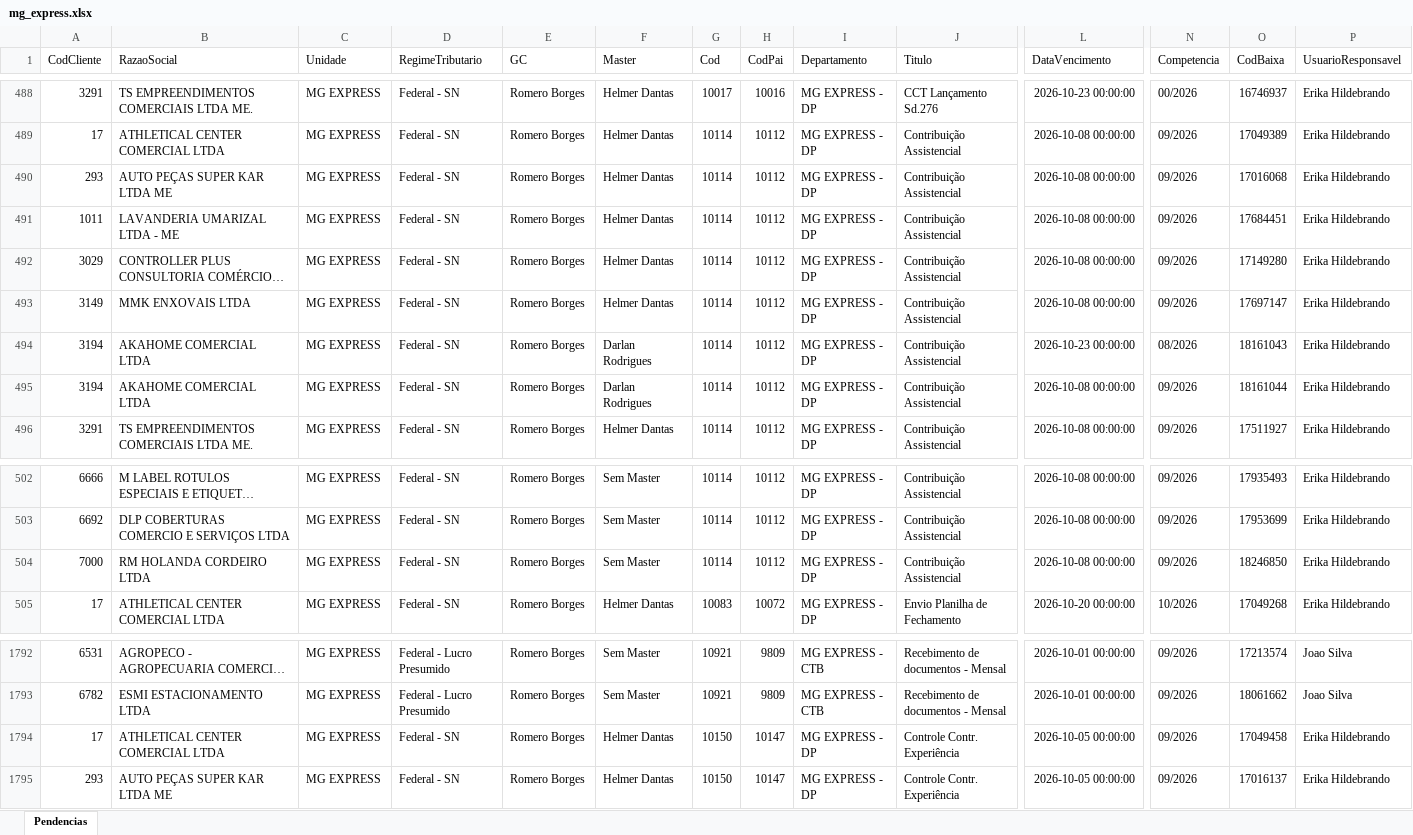
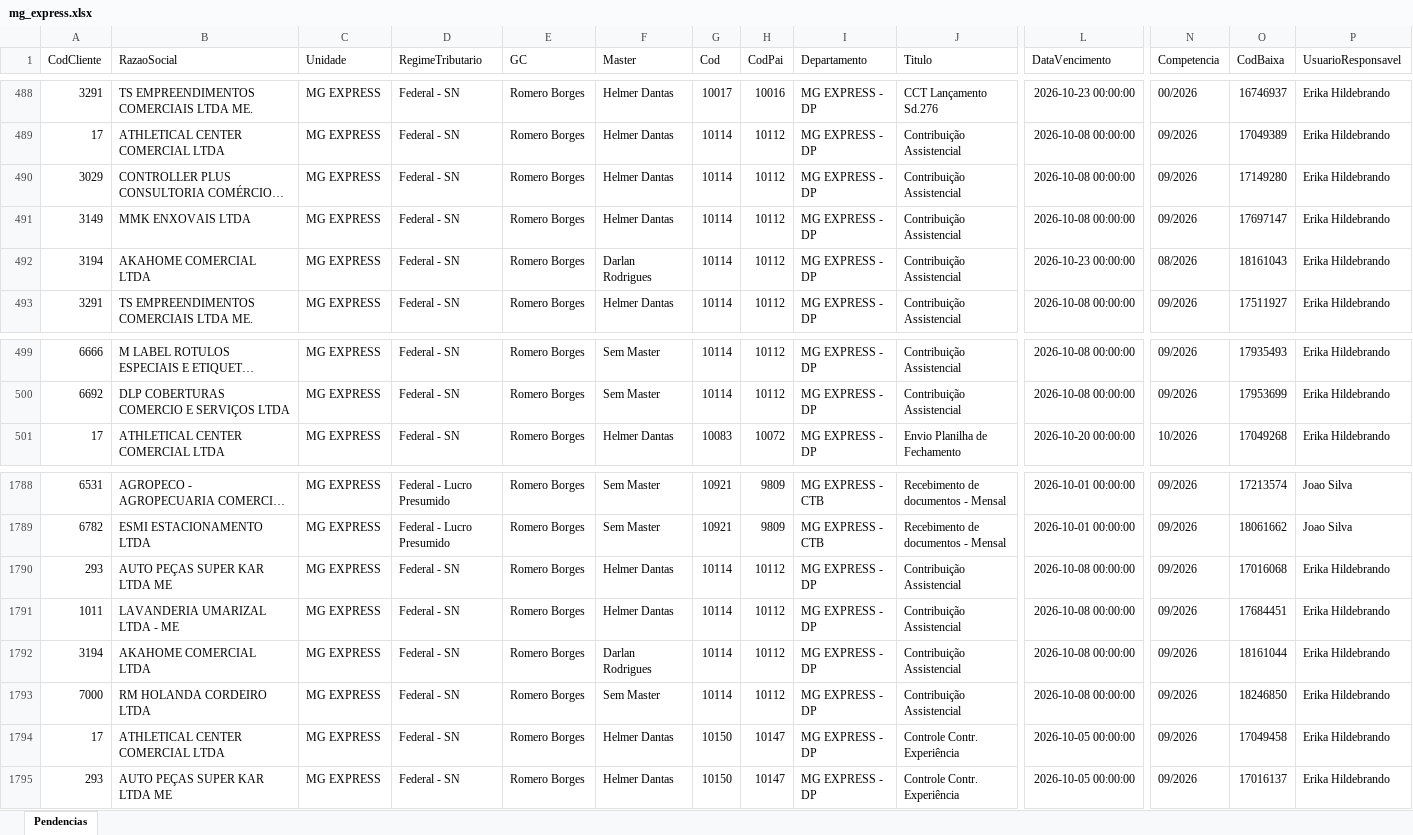
Before and after one commit to Controladoria-MG/Portal-das-tarefas, an Excel workbook: dados/base/mg_express.xlsx, sheet Pendencias, drawn as a sheet; only a part is shown, gaps mark what is left out; long unchanged cells end in …; values as stored, in another font and other column widths than the file's, no borders; removed rows and columns are numbered as before the commit, all else as after; rows hold the shown columns only; the diff names each change by its address in the sheet, - before the commit and + after, or states it on an @@ line.

```diff
--- a/dados/base/mg_express.xlsx (sheet Pendencias)
+++ b/dados/base/mg_express.xlsx (sheet Pendencias)
-row 490: 293 | AUTO PEÇAS SUPER KAR LTDA ME | MG EXPRESS | Federal - SN | Romero Borges | Helmer Dantas | 10114 | 10112 | MG EXPRESS - DP | Contribuição Assistencial | 2026-10-08 00:00:00 | 09/2026 | 17016068 | Erika Hildebrando
-row 491: 1011 | LAVANDERIA UMARIZAL LTDA - ME | MG EXPRESS | Federal - SN | Romero Borges | Helmer Dantas | 10114 | 10112 | MG EXPRESS - DP | Contribuição Assistencial | 2026-10-08 00:00:00 | 09/2026 | 17684451 | Erika Hildebrando
-row 495: 3194 | AKAHOME COMERCIAL LTDA | MG EXPRESS | Federal - SN | Romero Borges | Darlan Rodrigues | 10114 | 10112 | MG EXPRESS - DP | Contribuição Assistencial | 2026-10-08 00:00:00 | 09/2026 | 18161044 | Erika Hildebrando
-row 504: 7000 | RM HOLANDA CORDEIRO LTDA | MG EXPRESS | Federal - SN | Romero Borges | Sem Master | 10114 | 10112 | MG EXPRESS - DP | Contribuição Assistencial | 2026-10-08 00:00:00 | 09/2026 | 18246850 | Erika Hildebrando
+row 1790: 293 | AUTO PEÇAS SUPER KAR LTDA ME | MG EXPRESS | Federal - SN | Romero Borges | Helmer Dantas | 10114 | 10112 | MG EXPRESS - DP | Contribuição Assistencial | 2026-10-08 00:00:00 | 09/2026 | 17016068 | Erika Hildebrando
+row 1791: 1011 | LAVANDERIA UMARIZAL LTDA - ME | MG EXPRESS | Federal - SN | Romero Borges | Helmer Dantas | 10114 | 10112 | MG EXPRESS - DP | Contribuição Assistencial | 2026-10-08 00:00:00 | 09/2026 | 17684451 | Erika Hildebrando
+row 1792: 3194 | AKAHOME COMERCIAL LTDA | MG EXPRESS | Federal - SN | Romero Borges | Darlan Rodrigues | 10114 | 10112 | MG EXPRESS - DP | Contribuição Assistencial | 2026-10-08 00:00:00 | 09/2026 | 18161044 | Erika Hildebrando
+row 1793: 7000 | RM HOLANDA CORDEIRO LTDA | MG EXPRESS | Federal - SN | Romero Borges | Sem Master | 10114 | 10112 | MG EXPRESS - DP | Contribuição Assistencial | 2026-10-08 00:00:00 | 09/2026 | 18246850 | Erika Hildebrando
```
Also changed, not shown: dados/base/bpo.xlsx, dados/base/goias.xlsx, 4 other files.
